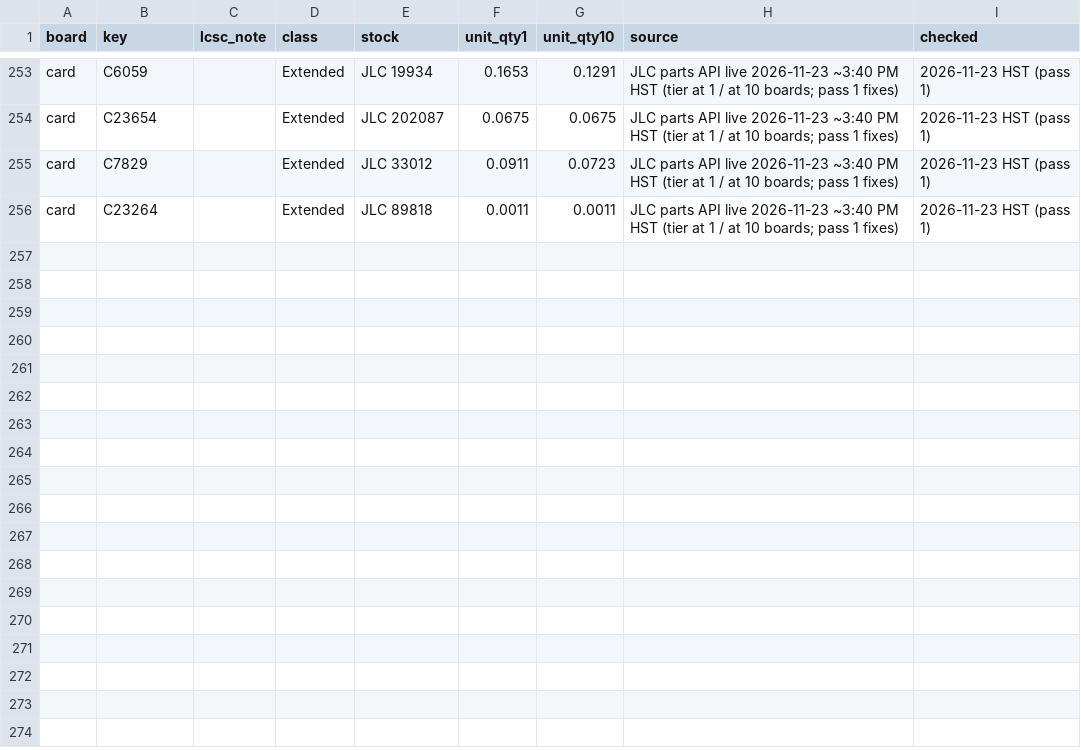
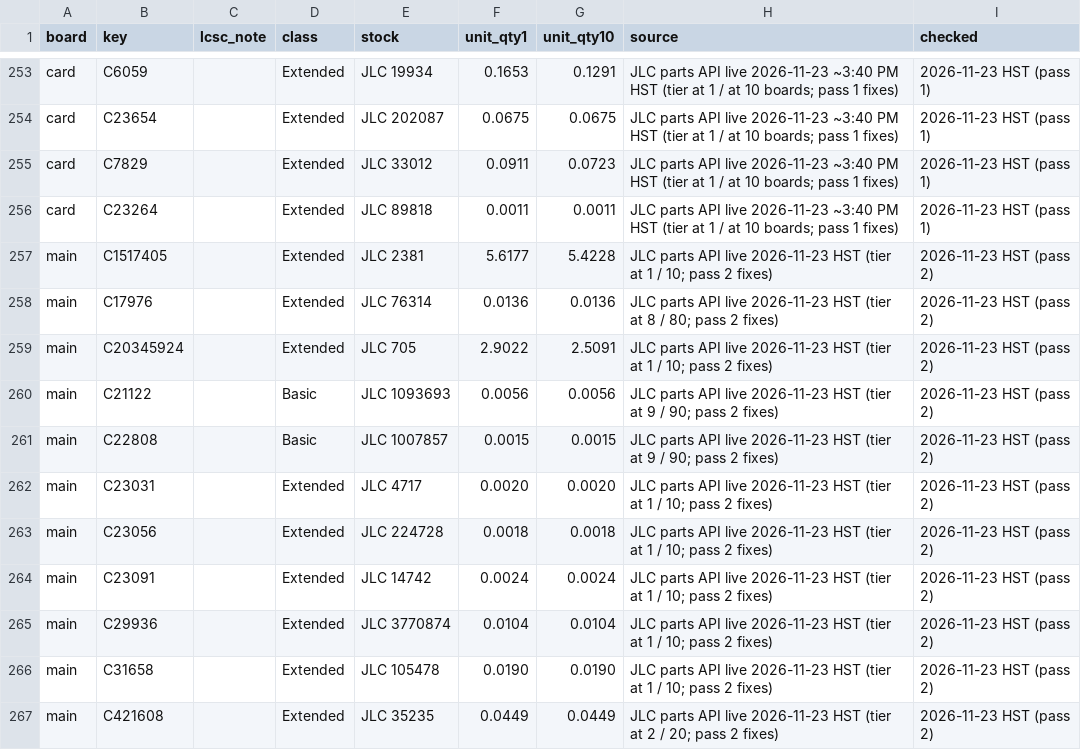
Before and after one commit to Ethan-Poag/blackstart, a CSV file: bom/lcsc_prices.csv, drawn as a sheet; only a part is shown, gaps mark what is left out.

```diff
--- a/bom/lcsc_prices.csv
+++ b/bom/lcsc_prices.csv
@@ -256 +256,12 @@
 "card","C23264","","Extended","JLC 89818","0.0011","0.0011","JLC parts API live 2026-11-23 ~3:40 PM HST (tier at 1 / at 10 boards; pass 1 fixes)","2026-11-23 HST (pass 1)"
+"main","C1517405","","Extended","JLC 2381","5.6177","5.4228","JLC parts API live 2026-11-23 HST (tier at 1 / 10; pass 2 fixes)","2026-11-23 HST (pass 2)"
+"main","C17976","","Extended","JLC 76314","0.0136","0.0136","JLC parts API live 2026-11-23 HST (tier at 8 / 80; pass 2 fixes)","2026-11-23 HST (pass 2)"
+"main","C20345924","","Extended","JLC 705","2.9022","2.5091","JLC parts API live 2026-11-23 HST (tier at 1 / 10; pass 2 fixes)","2026-11-23 HST (pass 2)"
+"main","C21122","","Basic","JLC 1093693","0.0056","0.0056","JLC parts API live 2026-11-23 HST (tier at 9 / 90; pass 2 fixes)","2026-11-23 HST (pass 2)"
+"main","C22808","","Basic","JLC 1007857","0.0015","0.0015","JLC parts API live 2026-11-23 HST (tier at 9 / 90; pass 2 fixes)","2026-11-23 HST (pass 2)"
+"main","C23031","","Extended","JLC 4717","0.0020","0.0020","JLC parts API live 2026-11-23 HST (tier at 1 / 10; pass 2 fixes)","2026-11-23 HST (pass 2)"
+"main","C23056","","Extended","JLC 224728","0.0018","0.0018","JLC parts API live 2026-11-23 HST (tier at 1 / 10; pass 2 fixes)","2026-11-23 HST (pass 2)"
+"main","C23091","","Extended","JLC 14742","0.0024","0.0024","JLC parts API live 2026-11-23 HST (tier at 1 / 10; pass 2 fixes)","2026-11-23 HST (pass 2)"
+"main","C29936","","Extended","JLC 3770874","0.0104","0.0104","JLC parts API live 2026-11-23 HST (tier at 1 / 10; pass 2 fixes)","2026-11-23 HST (pass 2)"
+"main","C31658","","Extended","JLC 105478","0.0190","0.0190","JLC parts API live 2026-11-23 HST (tier at 1 / 10; pass 2 fixes)","2026-11-23 HST (pass 2)"
+"main","C421608","","Extended","JLC 35235","0.0449","0.0449","JLC parts API live 2026-11-23 HST (tier at 2 / 20; pass 2 fixes)","2026-11-23 HST (pass 2)"
```
Also changed, not shown: bom/genctl_main_bom.csv, docs/genctl_bom.csv, 21 other files.
